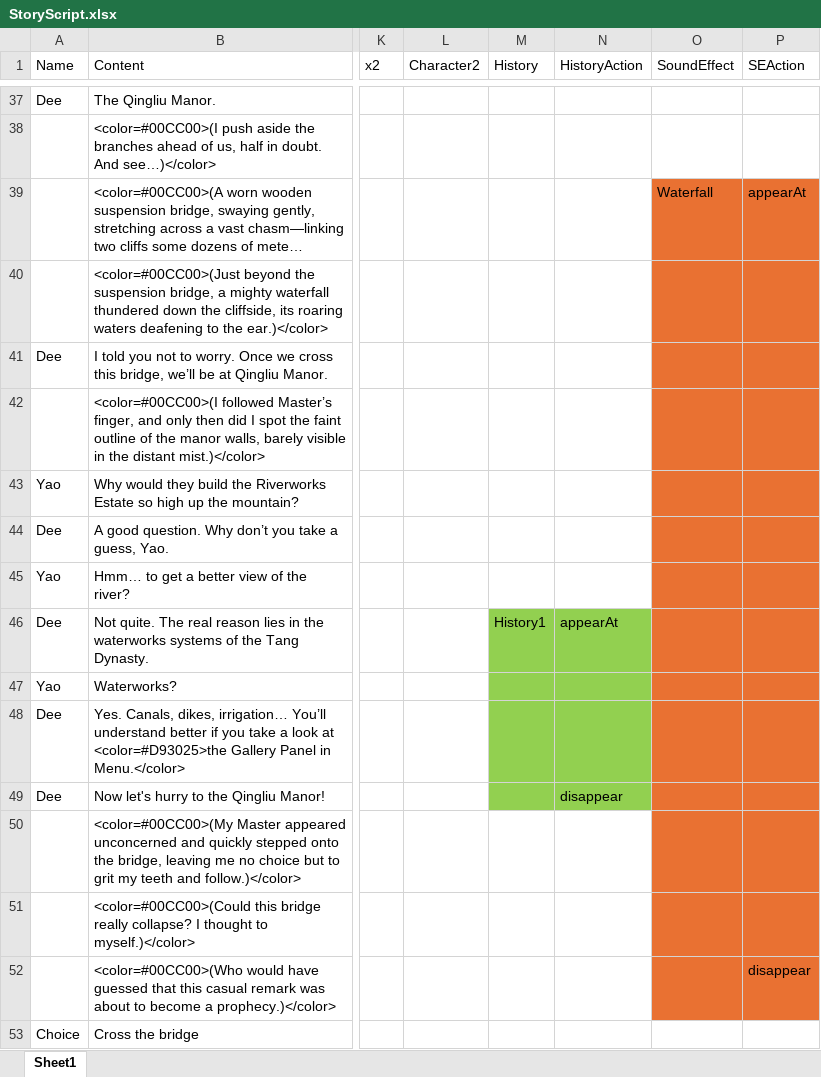
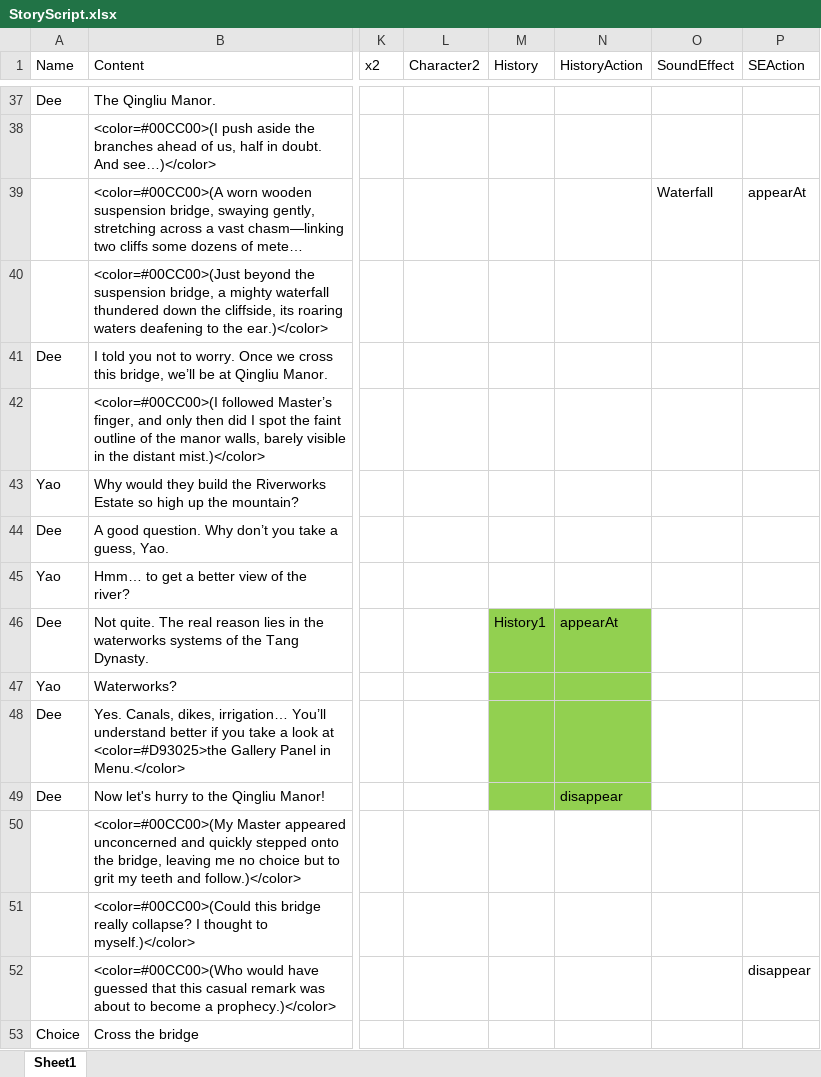
Before and after one commit to Qi8908/AVGGame, an Excel workbook: Assets/StreamingAssets/StoryScript.xlsx, sheet Sheet1, drawn as a sheet; only a part is shown, gaps mark what is left out; long unchanged cells end in …; values as stored, in another font and other column widths than the file's, no borders; the diff names each change by its address in the sheet, - before the commit and + after, or states it on an @@ line.

Commit message:
6.6 Advanced Story

```diff
--- a/Assets/StreamingAssets/StoryScript.xlsx (sheet Sheet1)
+++ b/Assets/StreamingAssets/StoryScript.xlsx (sheet Sheet1)
-O39:P52 fill: #E97132
+O39:P52 fill: none
```
Also changed, not shown: Assets/StreamingAssets/6_Mei_Ming.xlsx, Assets/StreamingAssets/6_Ming.xlsx, 23 other files.
